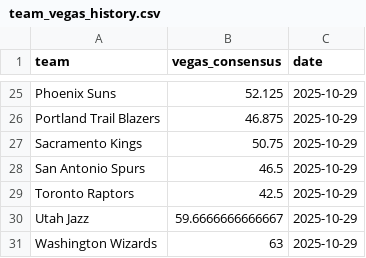
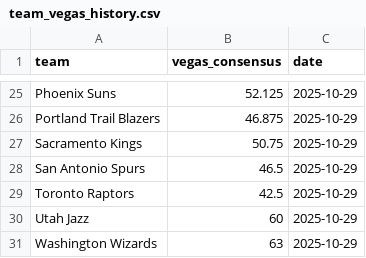
Before and after one commit to ejperez2/skins-standings, a CSV file: team_vegas_history.csv, drawn as a sheet; only a part is shown, gaps mark what is left out.

```diff
--- a/team_vegas_history.csv
+++ b/team_vegas_history.csv
@@ -29,3 +29,3 @@
 "Toronto Raptors",42.5,2025-10-29
-"Utah Jazz",59.6666666666667,2025-10-29
+"Utah Jazz",60,2025-10-29
 "Washington Wizards",63,2025-10-29
```
Also changed, not shown: standings_history.csv, 1 other file.
